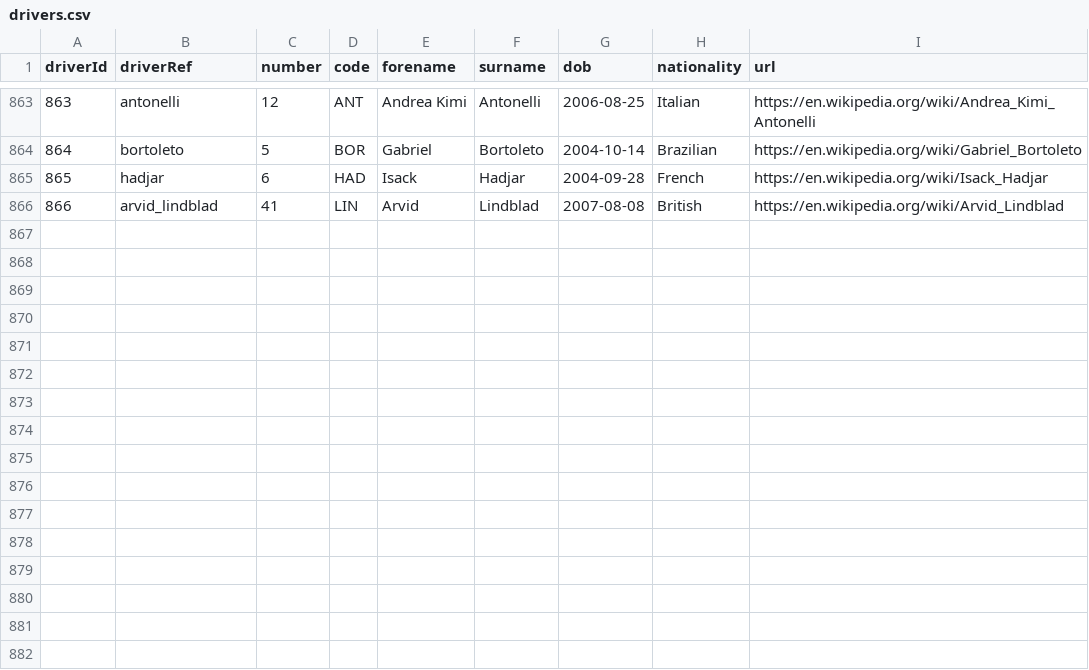
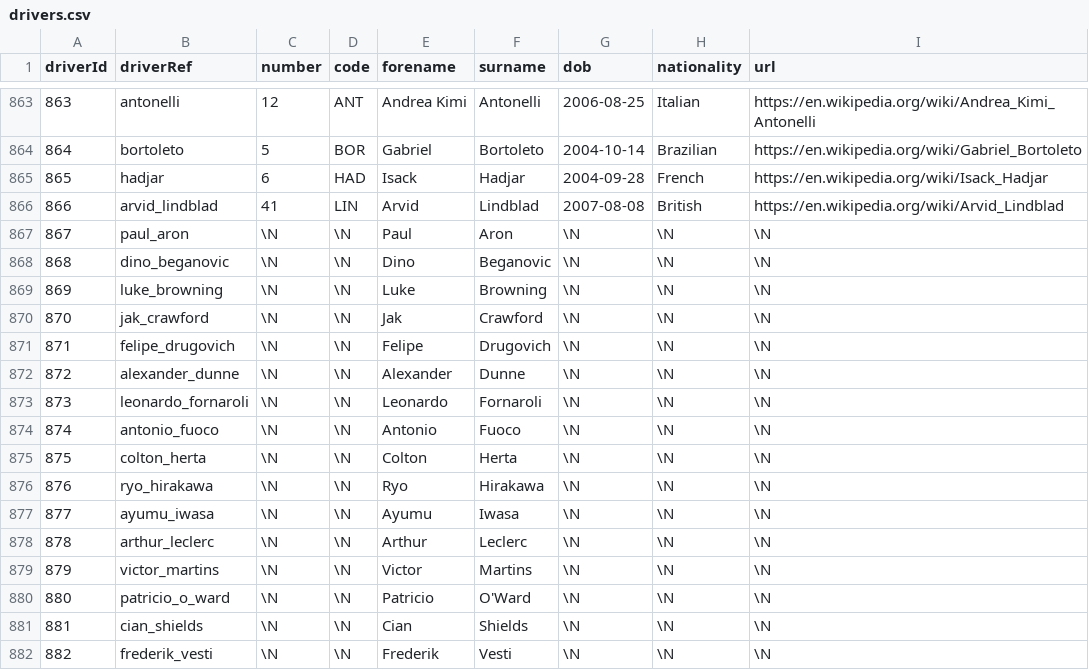
Before and after one commit to TracingInsights/RaceData, a CSV file: data/drivers.csv, drawn as a sheet; only a part is shown, gaps mark what is left out.

```diff
--- a/data/drivers.csv
+++ b/data/drivers.csv
@@ -866 +866,17 @@ driverId,driverRef,number,code,forename,surname,dob,nationality,url
 866,"arvid_lindblad",41,"LIN","Arvid","Lindblad","2007-08-08","British","https://en.wikipedia.org/wiki/Arvid_Lindblad"
+867,"paul_aron",\N,\N,"Paul","Aron",\N,\N,\N
+868,"dino_beganovic",\N,\N,"Dino","Beganovic",\N,\N,\N
+869,"luke_browning",\N,\N,"Luke","Browning",\N,\N,\N
+870,"jak_crawford",\N,\N,"Jak","Crawford",\N,\N,\N
+871,"felipe_drugovich",\N,\N,"Felipe","Drugovich",\N,\N,\N
+872,"alexander_dunne",\N,\N,"Alexander","Dunne",\N,\N,\N
+873,"leonardo_fornaroli",\N,\N,"Leonardo","Fornaroli",\N,\N,\N
+874,"antonio_fuoco",\N,\N,"Antonio","Fuoco",\N,\N,\N
+875,"colton_herta",\N,\N,"Colton","Herta",\N,\N,\N
+876,"ryo_hirakawa",\N,\N,"Ryo","Hirakawa",\N,\N,\N
+877,"ayumu_iwasa",\N,\N,"Ayumu","Iwasa",\N,\N,\N
+878,"arthur_leclerc",\N,\N,"Arthur","Leclerc",\N,\N,\N
+879,"victor_martins",\N,\N,"Victor","Martins",\N,\N,\N
+880,"patricio_o_ward",\N,\N,"Patricio","O'Ward",\N,\N,\N
+881,"cian_shields",\N,\N,"Cian","Shields",\N,\N,\N
+882,"frederik_vesti",\N,\N,"Frederik","Vesti",\N,\N,\N
```
Also changed, not shown: data/constructor_results.csv, data/constructor_standings.csv, 8 other files.
